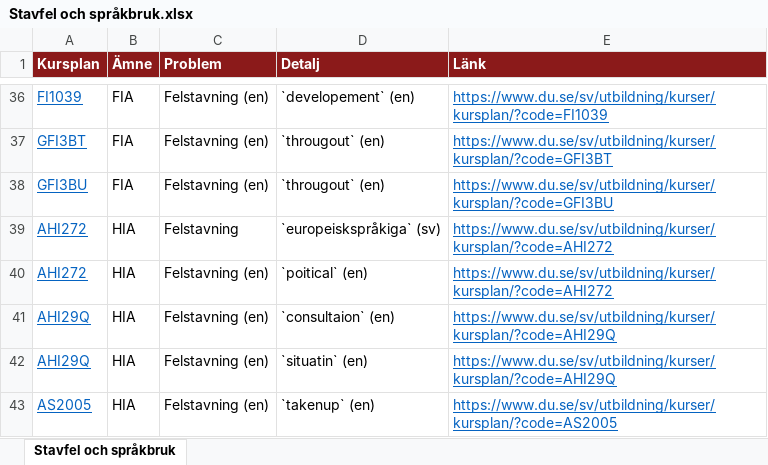
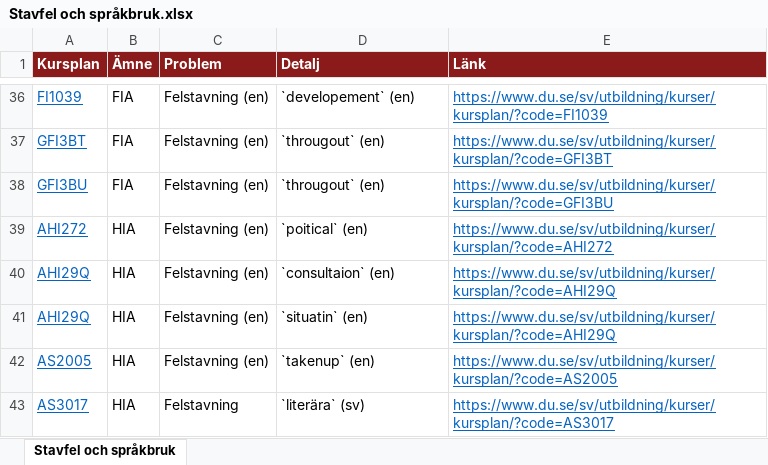
Before and after one commit to charlie-lindgren/dalarna-university, an Excel workbook: vault-dalarna-university/03 IKS/Analys/Stavfel och språkbruk.xlsx, sheet Stavfel och språkbruk, drawn as a sheet; only a part is shown, gaps mark what is left out; the shorter side is filled out with more unchanged rows; values as stored, in another font and other column widths than the file's, no borders; the diff names each change by its address in the sheet, - before the commit and + after, or states it on an @@ line.

```diff
--- a/vault-dalarna-university/03 IKS/Analys/Stavfel och språkbruk.xlsx (sheet Stavfel och språkbruk)
+++ b/vault-dalarna-university/03 IKS/Analys/Stavfel och språkbruk.xlsx (sheet Stavfel och språkbruk)
-row 39: AHI272 | HIA | Felstavning | `europeiskspråkiga` (sv) | https://www.du.se/sv/utbildning/kurser/kursplan/?code=AHI272
```
Also changed, not shown: vault-dalarna-university/01 IIT/Analys/Vilande kursplaner.xlsx, vault-dalarna-university/02 IHV/Analys/Samstämmighet svenska och engelska.xlsx, 55 other files.
